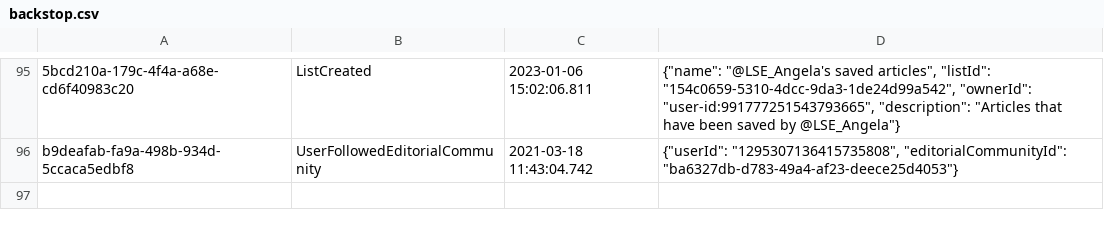
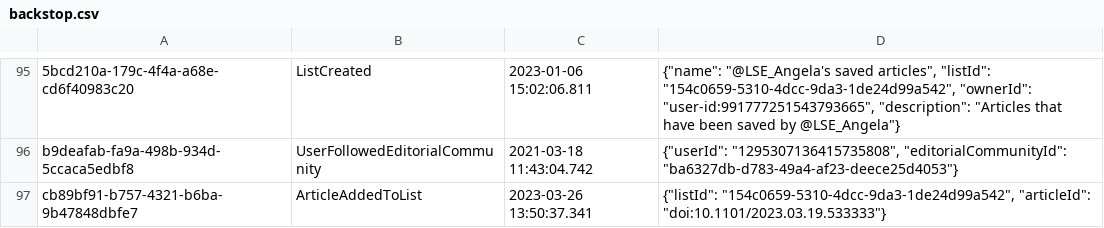
Before and after one commit to sciety/sciety, a CSV file: data/backstop.csv, drawn as a sheet; only a part is shown, gaps mark what is left out; the diff names each change by its address in the sheet, - before the commit and + after, or states it on an @@ line.

Commit message:
Add backstop coverage for the lists page #2212

```diff
--- a/data/backstop.csv
+++ b/data/backstop.csv
+row 97: cb89bf91-b757-4321-b6ba-9b47848dbfe7 | ArticleAddedToList | 2023-03-26 13:50:37.341 | {"listId": "154c0659-5310-4dcc-9da3-1de24d99a542", "articleId": "doi:10.1101/2023.03.19.533333"}
```
Also changed, not shown: 13 other files.
